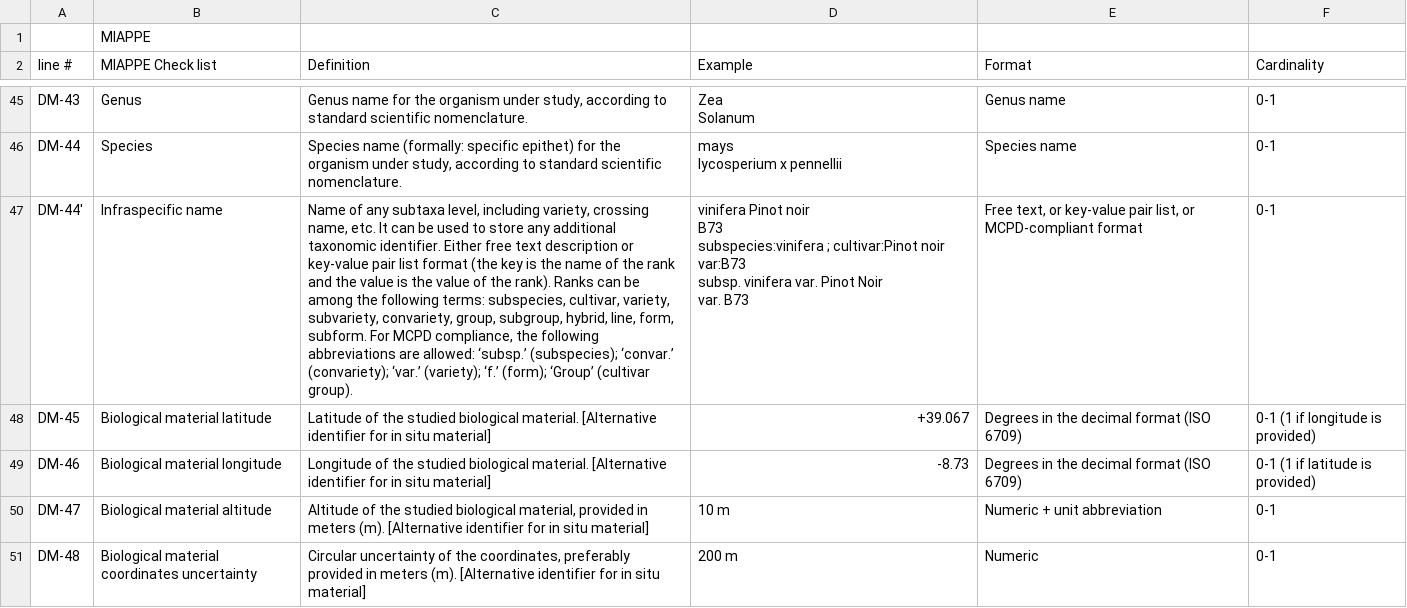
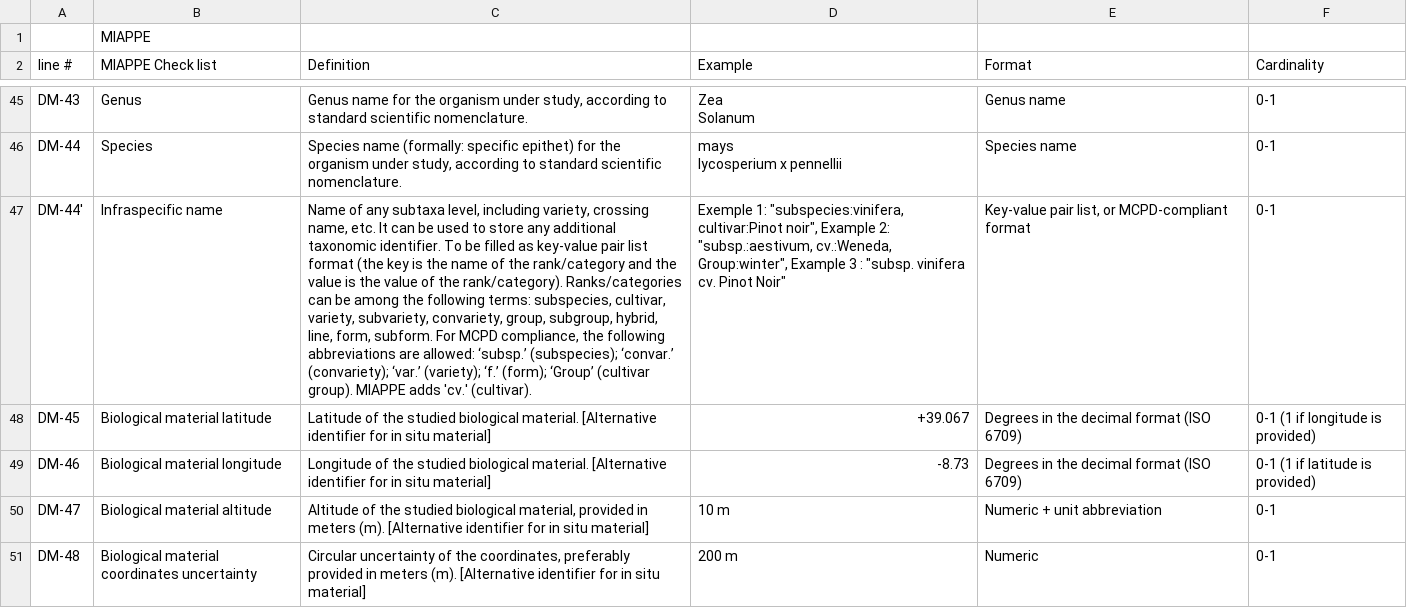
Before and after one commit to MIAPPE/MIAPPE, a TSV file: MIAPPE_Checklist-Data-Model-v1.1/MIAPPE_Checklist-Data-Model-v1.1.tsv, drawn as a sheet; only a part is shown, gaps mark what is left out; ↵ is a line break in a cell; the diff names each change by its address in the sheet, - before the commit and + after, or states it on an @@ line.

Commit message:
Add CV for cultivar / infraspecific name #84
https://github.com/MIAPPE/MIAPPE/issues/84

```diff
--- a/MIAPPE_Checklist-Data-Model-v1.1/MIAPPE_Checklist-Data-Model-v1.1.tsv
+++ b/MIAPPE_Checklist-Data-Model-v1.1/MIAPPE_Checklist-Data-Model-v1.1.tsv
-C47 (Definition): …taxonomic identifier. Either free text description or key-value pair list format (the key is the name of the rank and the value is the value of the rank). Ranks can be among the following terms: subspecies, cultivar, variety, subvariety, convariety, group, subgroup, hybrid, line, form, subform. For MCPD compliance, the following abbreviations are allowed: ‘subsp.’ (subspecies); ‘convar.’ (convariety); ‘var.’ (variety); ‘f.’ (form); ‘Group’ (cultivar group).
+C47 (Definition): …taxonomic identifier. To be filled as key-value pair list format (the key is the name of the rank/category and the value is the value of the rank/category). Ranks/categories can be among the following terms: subspecies, cultivar, variety, subvariety, convariety, group, subgroup, hybrid, line, form, subform. For MCPD compliance, the following abbreviations are allowed: ‘subsp.’ (subspecies); ‘convar.’ (convariety); ‘var.’ (variety); ‘f.’ (form); ‘Group’ (cultivar group). MIAPPE adds 'cv.' (cultivar).
-D47 (Example): vinifera Pinot noir ↵ B73 ↵ subspecies:vinifera ; cultivar:Pinot noir ↵ var:B73 ↵ subsp. vinifera var. Pinot Noir ↵ var. B73
+D47 (Example): Exemple 1: "subspecies:vinifera, cultivar:Pinot noir", Example 2: "subsp.:aestivum, cv.:Weneda, Group:winter", Example 3 : "subsp. vinifera cv. Pinot Noir"
-E47 (Format): Free text, or key-value pair list,…
+E47 (Format): Key-value pair list,…
```
